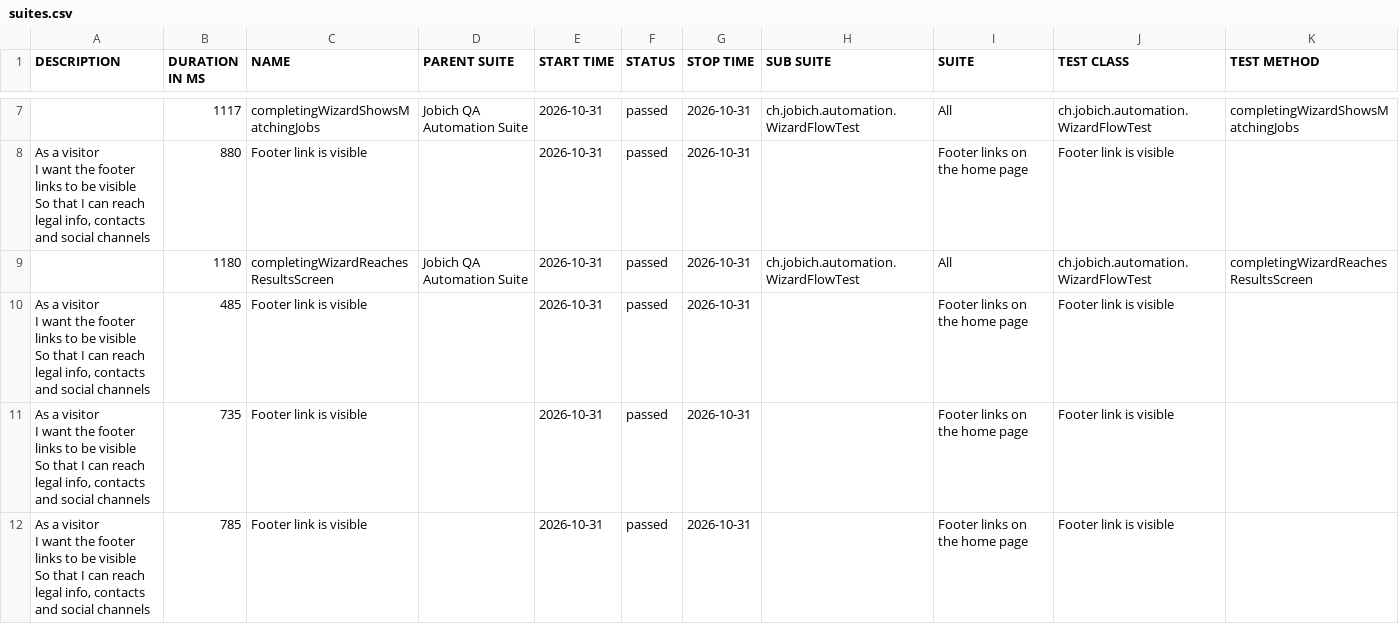
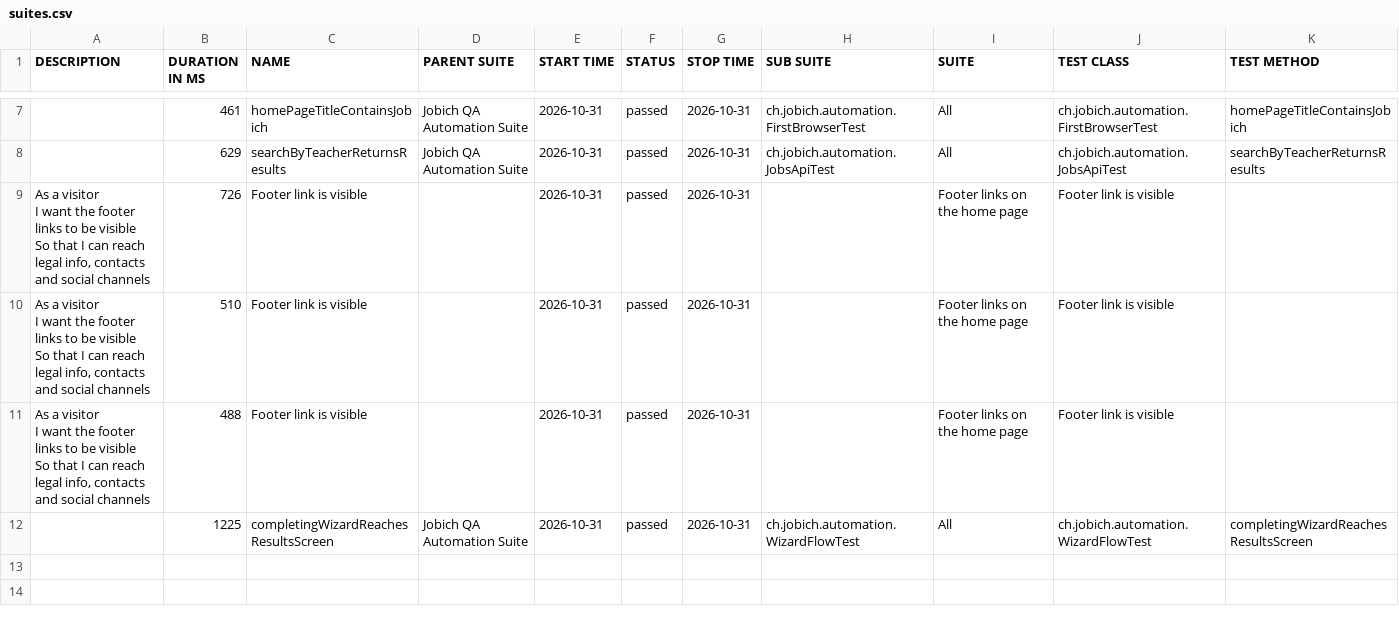
Before and after one commit to aazinchenko/jobich-automation, a CSV file: data/suites.csv, drawn as a sheet; only a part is shown, gaps mark what is left out; the diff covers the shown part only.

```diff
--- a/data/suites.csv
+++ b/data/suites.csv
@@ -11,14 +13,12 @@
-"","1117","completingWizardShowsMatchingJobs","Jobich QA Automation Suite","2026-10-31","passed","2026-10-31","ch.jobich.automation.WizardFlowTest","All","ch.jobich.automation.WizardFlowTest","completingWizardShowsMatchingJobs"
-"  As a visitor
-  I want the footer links to be visible
-  So that I can reach legal info, contacts and social channels","880","Footer link is visible","","2026-10-31","passed","2026-10-31","","Footer links on the home page","Footer link is visible",""
-"","1180","completingWizardReachesResultsScreen","Jobich QA Automation Suite","2026-10-31","passed","2026-10-31","ch.jobich.automation.WizardFlowTest","All","ch.jobich.automation.WizardFlowTest","completingWizardReachesResultsScreen"
-"  As a visitor
-  I want the footer links to be visible
-  So that I can reach legal info, contacts and social channels","485","Footer link is visible","","2026-10-31","passed","2026-10-31","","Footer links on the home page","Footer link is visible",""
-"  As a visitor
-  I want the footer links to be visible
-  So that I can reach legal info, contacts and social channels","735","Footer link is visible","","2026-10-31","passed","2026-10-31","","Footer links on the home page","Footer link is visible",""
-"  As a visitor
-  I want the footer links to be visible
-  So that I can reach legal info, contacts and social channels","785","Footer link is visible","","2026-10-31","passed","2026-10-31","","Footer links on the home page","Footer link is visible",""
+"","461","homePageTitleContainsJobich","Jobich QA Automation Suite","2026-10-31","passed","2026-10-31","ch.jobich.automation.FirstBrowserTest","All","ch.jobich.automation.FirstBrowserTest","homePageTitleContainsJobich"
+"","629","searchByTeacherReturnsResults","Jobich QA Automation Suite","2026-10-31","passed","2026-10-31","ch.jobich.automation.JobsApiTest","All","ch.jobich.automation.JobsApiTest","searchByTeacherReturnsResults"
+"  As a visitor
+  I want the footer links to be visible
+  So that I can reach legal info, contacts and social channels","726","Footer link is visible","","2026-10-31","passed","2026-10-31","","Footer links on the home page","Footer link is visible",""
+"  As a visitor
+  I want the footer links to be visible
+  So that I can reach legal info, contacts and social channels","510","Footer link is visible","","2026-10-31","passed","2026-10-31","","Footer links on the home page","Footer link is visible",""
+"  As a visitor
+  I want the footer links to be visible
+  So that I can reach legal info, contacts and social channels","488","Footer link is visible","","2026-10-31","passed","2026-10-31","","Footer links on the home page","Footer link is visible",""
+"","1225","completingWizardReachesResultsScreen","Jobich QA Automation Suite","2026-10-31","passed","2026-10-31","ch.jobich.automation.WizardFlowTest","All","ch.jobich.automation.WizardFlowTest","completingWizardReachesResultsScreen"
```
Also changed, not shown: 1 added row, 1 removed row and 8 edited cells elsewhere in this file, 39 other files.
